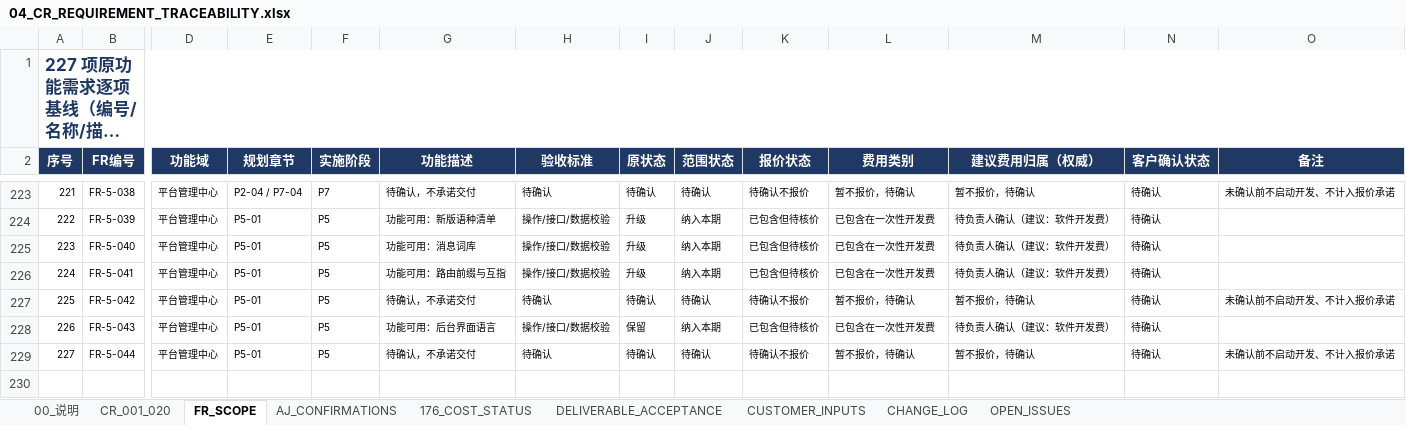
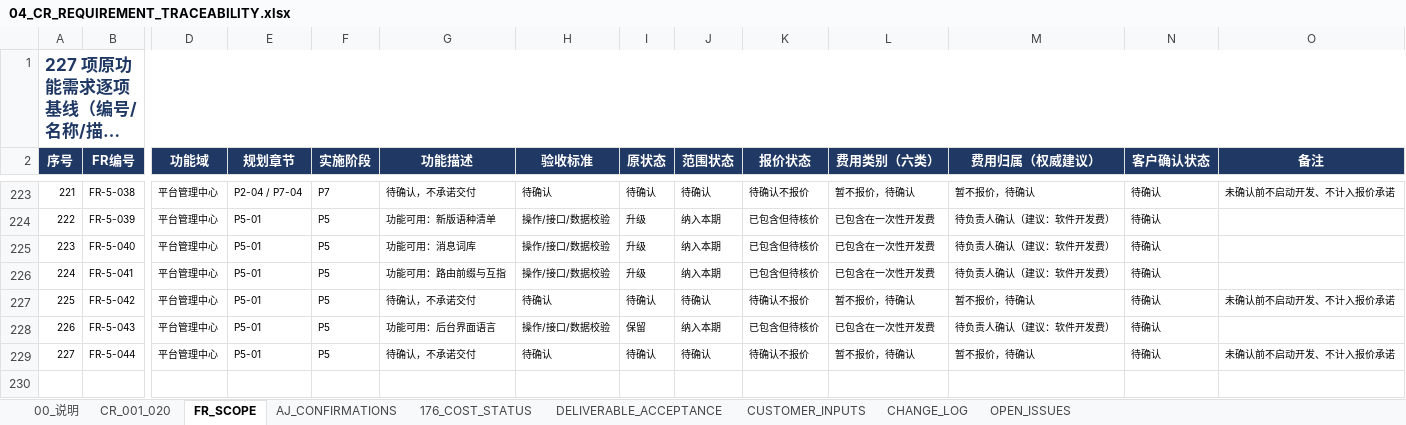
Before and after one commit to esanwu-bot/morrishk-site-upgrade-review, an Excel workbook: 30_commercial_proposal_and_signoff/04_CR_REQUIREMENT_TRACEABILITY.xlsx, sheet FR_SCOPE, drawn as a sheet; only a part is shown, gaps mark what is left out; long unchanged cells end in …; values as stored, in another font and other column widths than the file's, no borders; rows hold the shown columns only; the diff covers the shown part only; the diff names each change by its address in the sheet, - before the commit and + after, or states it on an @@ line.

```diff
--- a/30_commercial_proposal_and_signoff/04_CR_REQUIREMENT_TRACEABILITY.xlsx (sheet FR_SCOPE)
+++ b/30_commercial_proposal_and_signoff/04_CR_REQUIREMENT_TRACEABILITY.xlsx (sheet FR_SCOPE)
-L2: 费用类别
+L2: 费用类别（六类）
-M2: 建议费用归属（权威）
+M2: 费用归属（权威建议）
+row 230: (empty)
```
Also changed, not shown: 1 added row elsewhere in this sheet, sheet OPEN_ISSUES, sheet 176_COST_STATUS, sheet 00_说明, sheet CHANGE_LOG, sheet CR_001_020, sheet DELIVERABLE_ACCEPTANCE, 30_commercial_proposal_and_signoff/05_COMMERCIAL_QUOTATION.xlsx, 9 other files.
